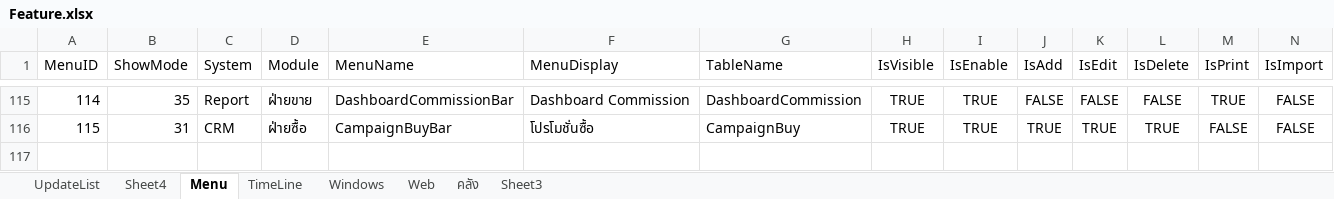
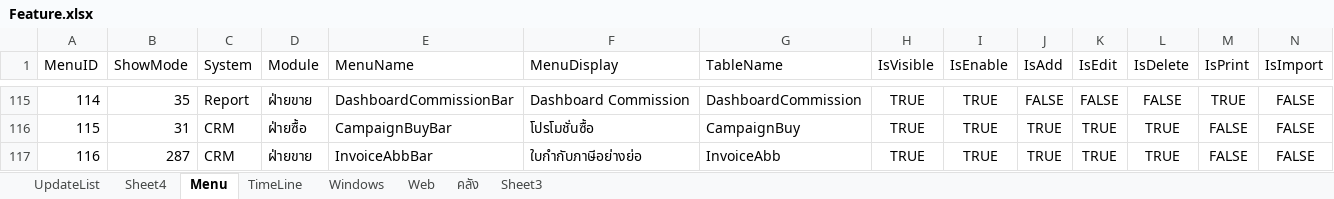
Before and after one commit to artit1981/ubproject, an Excel workbook: _Doc/Feature.xlsx, sheet Menu, drawn as a sheet; only a part is shown, gaps mark what is left out; values as stored, in another font and other column widths than the file's, no borders; rows hold the shown columns only; the diff names each change by its address in the sheet, - before the commit and + after, or states it on an @@ line.

Commit message:
invoice abb

```diff
--- a/_Doc/Feature.xlsx (sheet Menu)
+++ b/_Doc/Feature.xlsx (sheet Menu)
+row 117: 116 | 287 | CRM | ฝ่ายขาย | InvoiceAbbBar | ใบกำกับภาษีอย่างย่อ | InvoiceAbb | TRUE | TRUE | TRUE | TRUE | TRUE | FALSE | FALSE
```
Also changed, not shown: 30 other files.
